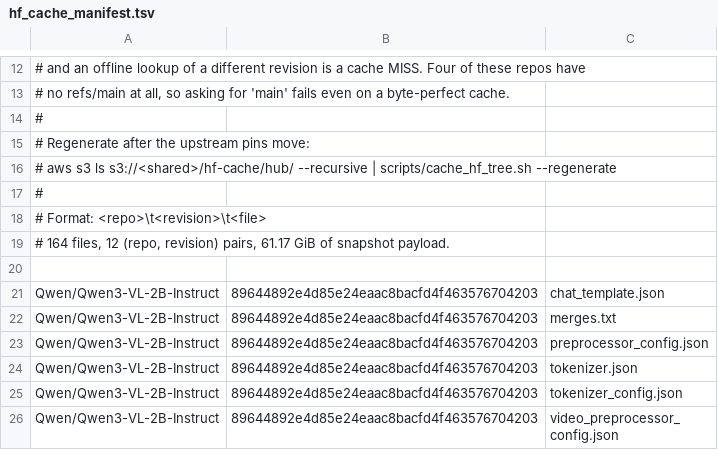
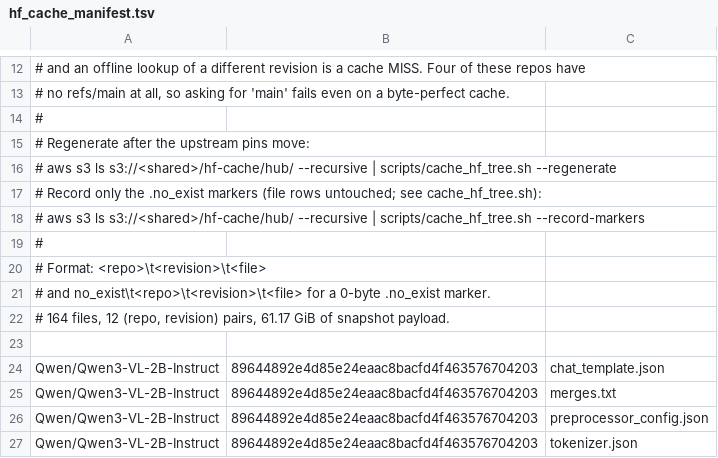
Before and after one commit to cloud-architect-ky/av3.0-blueprint-lab, a TSV file: scripts/hf_cache_manifest.tsv, drawn as a sheet; only a part is shown, gaps mark what is left out; the shorter side is filled out with more unchanged rows; the diff names each change by its address in the sheet, - before the commit and + after, or states it on an @@ line.

Commit message:
fix(iam): drop the execution role's hf-cache write; seed from a workstation
Every participant runs as the one execution role and every kernel loads hf-cache/ (M9
unpickles alpamayo-demo/*.pt), so PutObject there let one participant run code as another.
The role is now read-only on the shared bucket; hf-cache/ is written only from a workstation:
cache_hf_tree.sh, which now also creates the recorded .no_exist markers M9's seeding check
counts, or a bucket-to-bucket copy. The M9 clip is made on a GPU app under a stated
precondition and published by hash. Stacks deployed earlier audit hf-cache/ versions first.

```diff
--- a/scripts/hf_cache_manifest.tsv
+++ b/scripts/hf_cache_manifest.tsv
+row 17: # Record only the .no_exist markers (file rows untouched; see cache_hf_tree.sh):
+row 18: # aws s3 ls s3://<shared>/hf-cache/hub/ --recursive | scripts/cache_hf_tree.sh --record-markers
+row 21: # and no_exist\t<repo>\t<revision>\t<file> for a 0-byte .no_exist marker.
```
Also changed, not shown: 23 other files.
